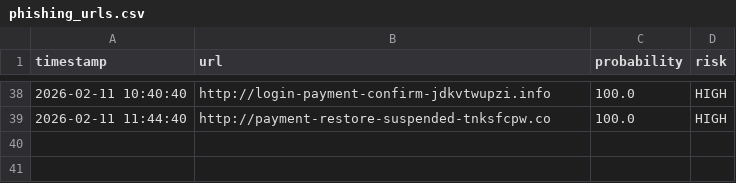
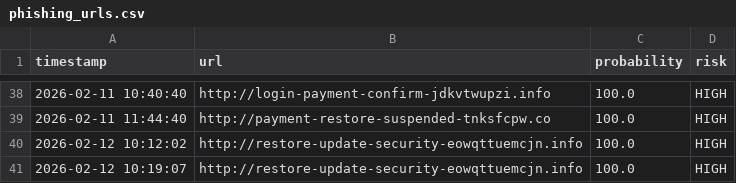
Before and after one commit to Dinesh1223-Kumar/phishing-detections-using-multimodal, a CSV file: logs/phishing_urls.csv, drawn as a sheet; only a part is shown, gaps mark what is left out.

```diff
--- a/logs/phishing_urls.csv
+++ b/logs/phishing_urls.csv
@@ -39 +39,3 @@ timestamp,url,probability,risk
 2026-02-11 11:44:40,http://payment-restore-suspended-tnksfcpw.co,100.0,HIGH
+2026-02-12 10:12:02,http://restore-update-security-eowqttuemcjn.info,100.0,HIGH
+2026-02-12 10:19:07,http://restore-update-security-eowqttuemcjn.info,100.0,HIGH
```
Also changed, not shown: logs/legit_urls.csv, logs/scan_history.csv, 3 other files.
